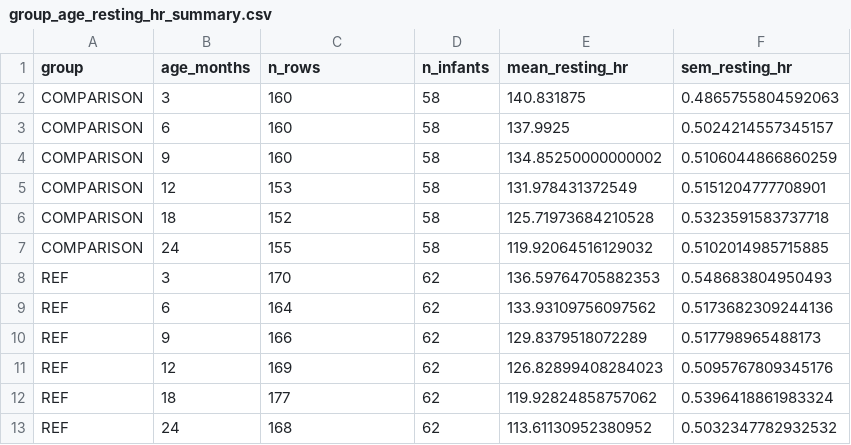
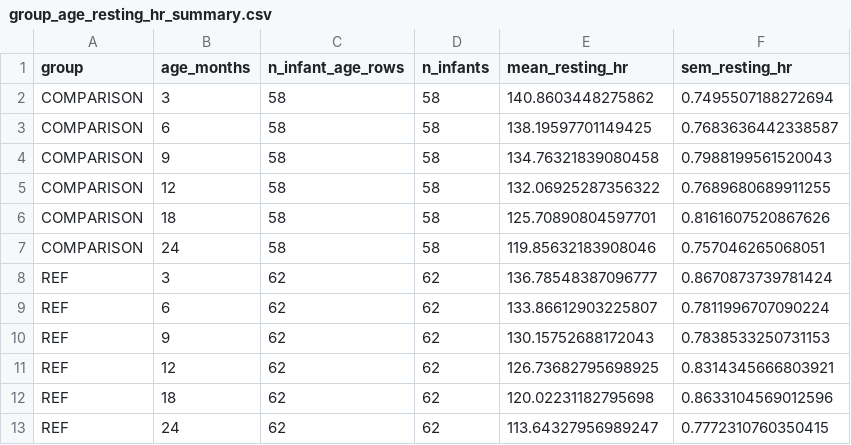
Before and after one commit to KamThom/infant_review_simulations, a CSV file: tables/group_age_resting_hr_summary.csv, drawn as a sheet.

```diff
--- a/tables/group_age_resting_hr_summary.csv
+++ b/tables/group_age_resting_hr_summary.csv
@@ -1,13 +1,13 @@
-group,age_months,n_rows,n_infants,mean_resting_hr,sem_resting_hr
-COMPARISON,3,160,58,140.831875,0.4865755804592063
-COMPARISON,6,160,58,137.9925,0.5024214557345157
-COMPARISON,9,160,58,134.85250000000002,0.5106044866860259
-COMPARISON,12,153,58,131.978431372549,0.5151204777708901
-COMPARISON,18,152,58,125.71973684210528,0.5323591583737718
-COMPARISON,24,155,58,119.92064516129032,0.5102014985715885
-REF,3,170,62,136.59764705882353,0.548683804950493
-REF,6,164,62,133.93109756097562,0.5173682309244136
-REF,9,166,62,129.8379518072289,0.517798965488173
-REF,12,169,62,126.82899408284023,0.5095767809345176
-REF,18,177,62,119.92824858757062,0.5396418861983324
-REF,24,168,62,113.61130952380952,0.5032347782932532
+group,age_months,n_infant_age_rows,n_infants,mean_resting_hr,sem_resting_hr
+COMPARISON,3,58,58,140.8603448275862,0.7495507188272694
+COMPARISON,6,58,58,138.19597701149425,0.7683636442338587
+COMPARISON,9,58,58,134.76321839080458,0.7988199561520043
+COMPARISON,12,58,58,132.06925287356322,0.7689680689911255
+COMPARISON,18,58,58,125.70890804597701,0.8161607520867626
+COMPARISON,24,58,58,119.85632183908046,0.757046265068051
+REF,3,62,62,136.78548387096777,0.8670873739781424
+REF,6,62,62,133.86612903225807,0.7811996707090224
+REF,9,62,62,130.15752688172043,0.7838533250731153
+REF,12,62,62,126.73682795698925,0.8314345666803921
+REF,18,62,62,120.02231182795698,0.8633104569012596
+REF,24,62,62,113.64327956989247,0.7772310760350415
```
Also changed, not shown: 20 other files.
